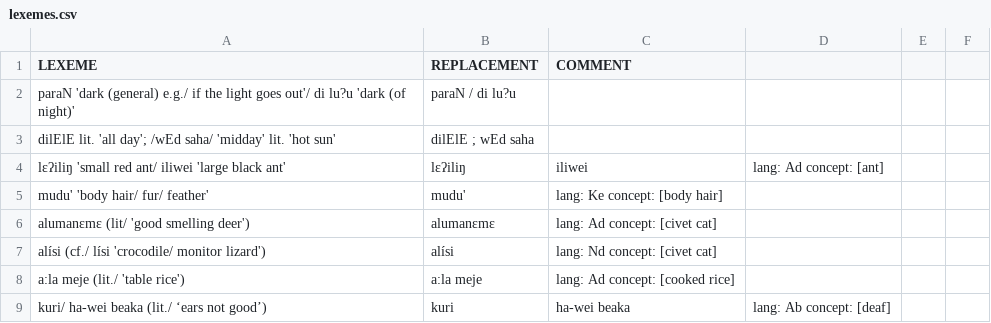
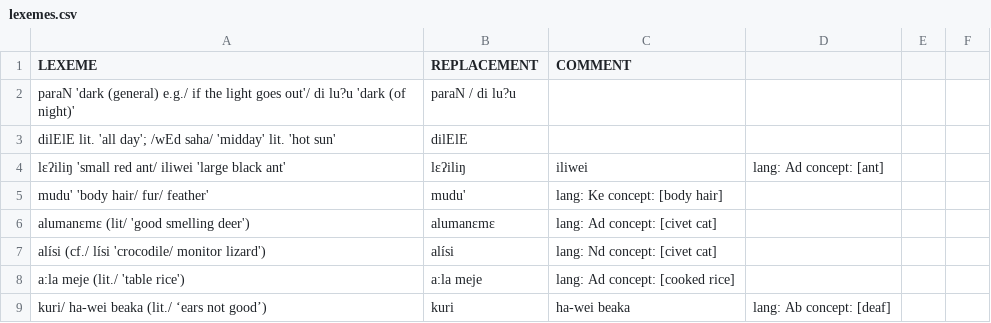
Before and after one commit to lexibank/robinsonap, a CSV file: etc/lexemes.csv, drawn as a sheet; only a part is shown; the diff covers the shown part only.

```diff
--- a/etc/lexemes.csv
+++ b/etc/lexemes.csv
@@ -2,3 +2,3 @@ LEXEME,REPLACEMENT,COMMENT
 "paraN 'dark (general) e.g./ if the light goes out'/ di lu?u 'dark (of night)'","paraN / di lu?u",
-"dilElE  lit. 'all day'; /wEd saha/ 'midday' lit. 'hot sun'","dilElE ; wEd saha",
+"dilElE  lit. 'all day'; /wEd saha/ 'midday' lit. 'hot sun'","dilElE",
 lεʔiliŋ 'small red ant/ iliwei 'large black ant' ,lεʔiliŋ, iliwei,lang: Ad concept: [ant]
```
Also changed, not shown: 87 added rows elsewhere in this file, cldf/cognates.csv, etc/orthography.tsv, 7 other files.
